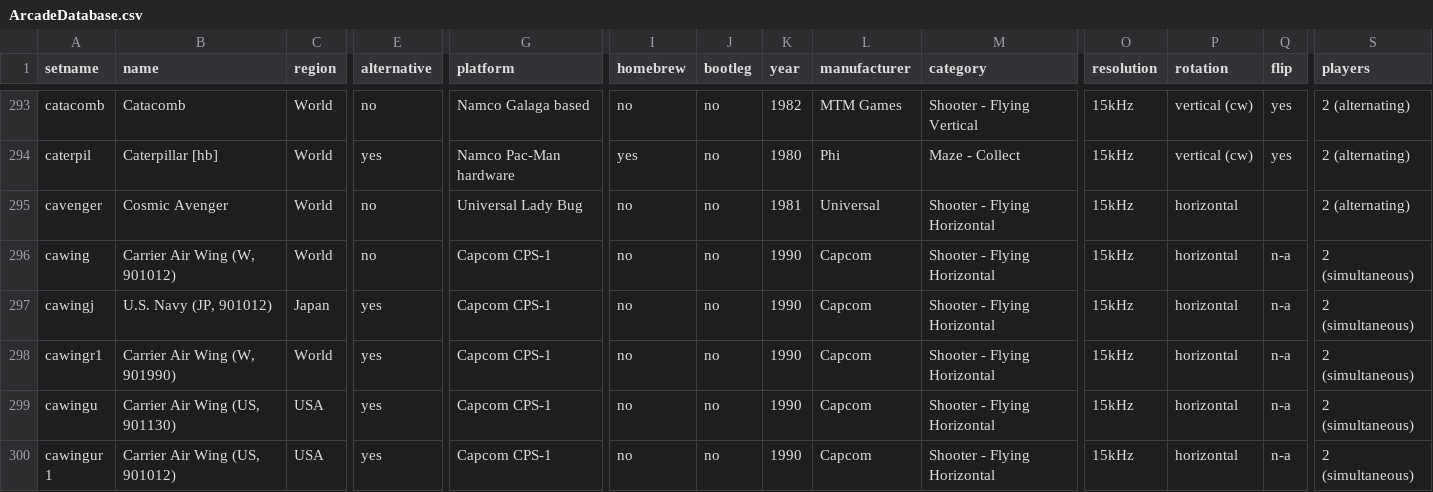
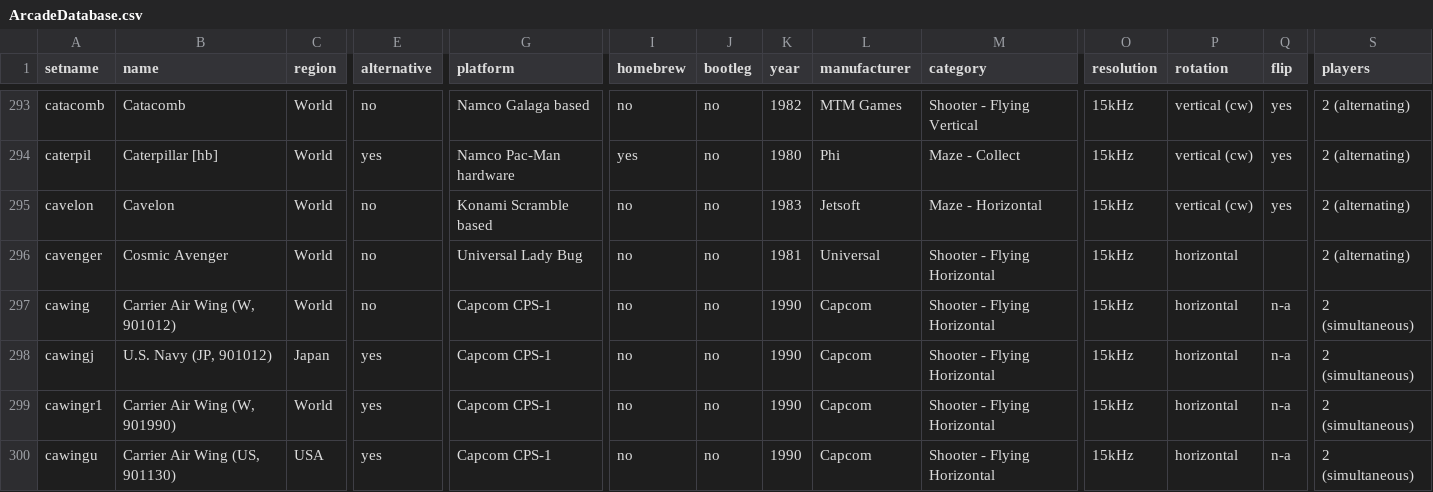
Before and after one commit to MiSTer-devel/ArcadeDatabase_MiSTer, a CSV file: ArcadeDatabase.csv, drawn as a sheet; only a part is shown, gaps mark what is left out; the shorter side is filled out with more unchanged rows; rows hold the shown columns only; the diff names each change by its address in the sheet, - before the commit and + after, or states it on an @@ line.

Commit message:
Add Cavelon (cavelon) MAD entry

```diff
--- a/ArcadeDatabase.csv
+++ b/ArcadeDatabase.csv
+row 295: cavelon | Cavelon | World | no | Konami Scramble based | no | no | 1983 | Jetsoft | Maze - Horizontal | 15kHz | vertical (cw) | yes | 2 (alternating)
```
